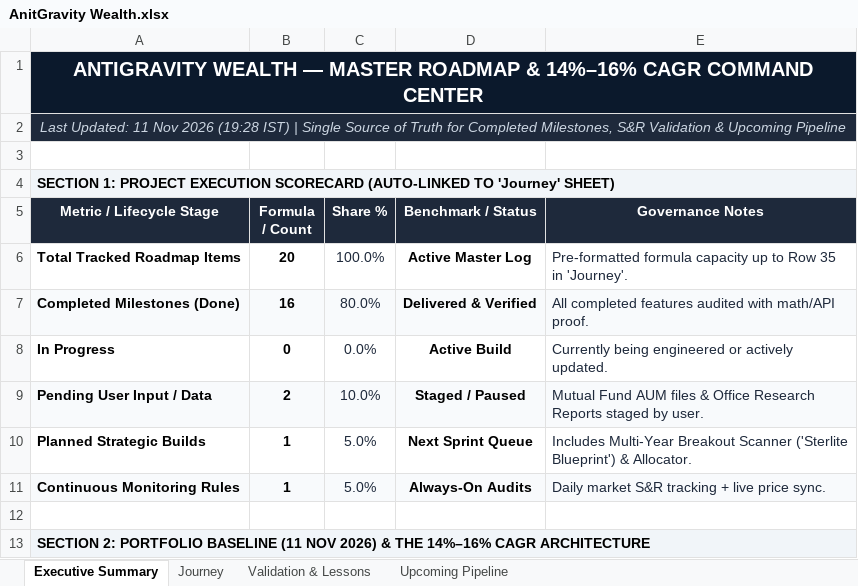
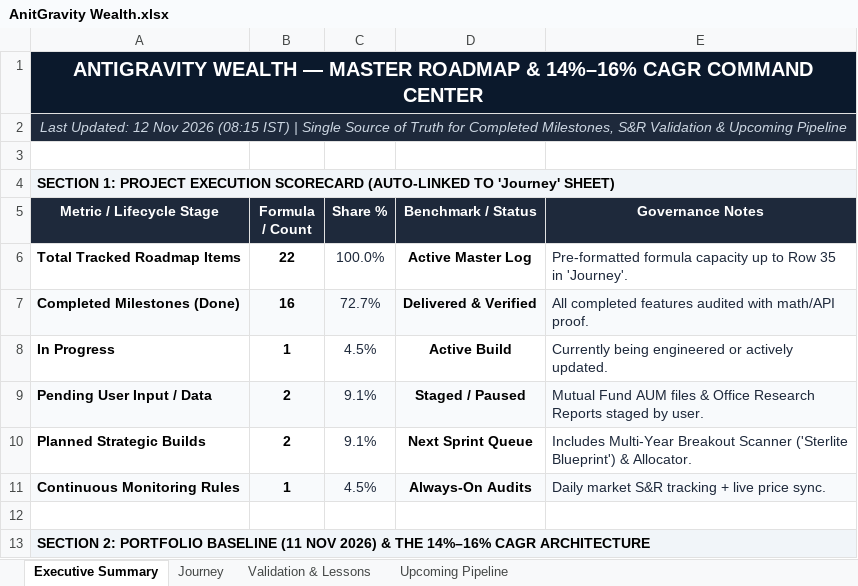
Before and after one commit to ladhakartik21-code/antigravity-portfolio, an Excel workbook: AnitGravity Wealth.xlsx, sheet Executive Summary, drawn as a sheet; only a part is shown; values as stored, in another font and other column widths than the file's, no borders; the diff names each change by its address in the sheet, - before the commit and + after, or states it on an @@ line.

```diff
--- a/AnitGravity Wealth.xlsx (sheet Executive Summary)
+++ b/AnitGravity Wealth.xlsx (sheet Executive Summary)
-A2 (Metric / Lifecycle Stage): Last Updated: 11 Nov 2026 (19:28 IST) |…
+A2 (Metric / Lifecycle Stage): Last Updated: 12 Nov 2026 (08:15 IST) |…
-B6 (Formula / Count): 20
+B6 (Formula / Count): 22
-C7 (Share %): 80.0%
+C7 (Share %): 72.7%
-B8 (Formula / Count): 0
+B8 (Formula / Count): 1
-C8 (Share %): 0.0%
+C8 (Share %): 4.5%
-C9 (Share %): 10.0%
+C9 (Share %): 9.1%
-B10 (Formula / Count): 1
+B10 (Formula / Count): 2
-C10 (Share %): 5.0%
+C10 (Share %): 9.1%
-C11 (Share %): 5.0%
+C11 (Share %): 4.5%
```
Also changed, not shown: sheet Journey, formulas that keep their value.
